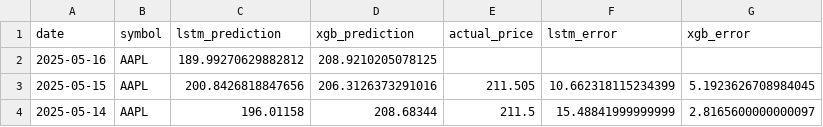
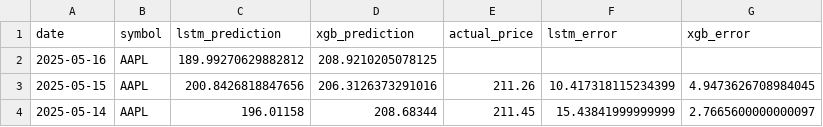
Before and after one commit to pankitthakkar/stock-price-predictor, a CSV file: prediction_results.csv, drawn as a sheet.

Commit message:
- Updated alpaca-py to 0.40.1 - Modified the logic in data_collection to use the closing price at the scheduled job - Modified the csv file with the accurate closing price and errors (PREDICTIONS ARE NOT MODIFIED)

```diff
--- a/prediction_results.csv
+++ b/prediction_results.csv
@@ -2,3 +2,3 @@ date,symbol,lstm_prediction,xgb_prediction,actual_price,lstm_error,xgb_error
 2025-05-16,AAPL,189.99270629882812,208.9210205078125,,,
-2025-05-15,AAPL,200.8426818847656,206.3126373291016,211.505,10.662318115234399,5.1923626708984045
-2025-05-14,AAPL,196.01158,208.68344,211.5,15.48841999999999,2.8165600000000097
+2025-05-15,AAPL,200.8426818847656,206.3126373291016,211.26,10.417318115234399,4.9473626708984045
+2025-05-14,AAPL,196.01158,208.68344,211.45,15.43841999999999,2.7665600000000097
```
Also changed, not shown: 2 other files.
